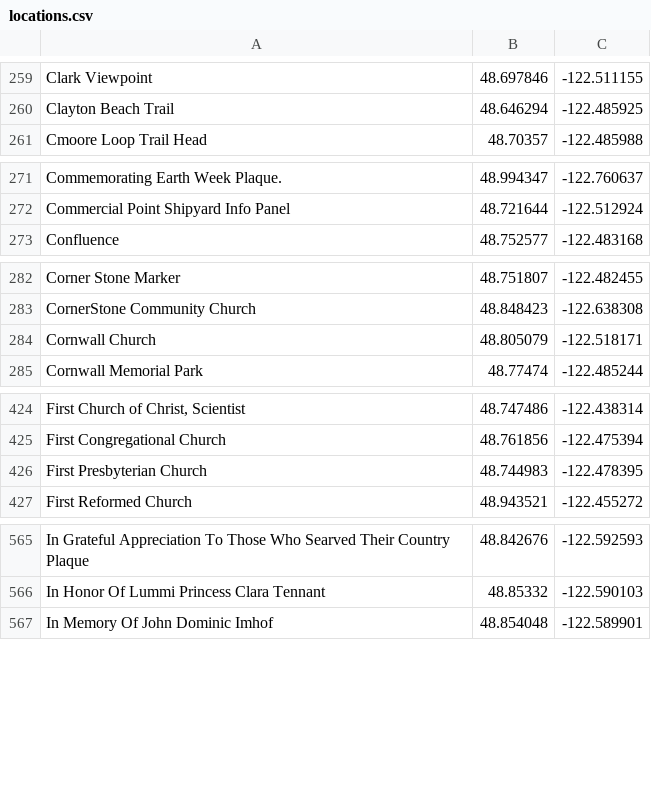
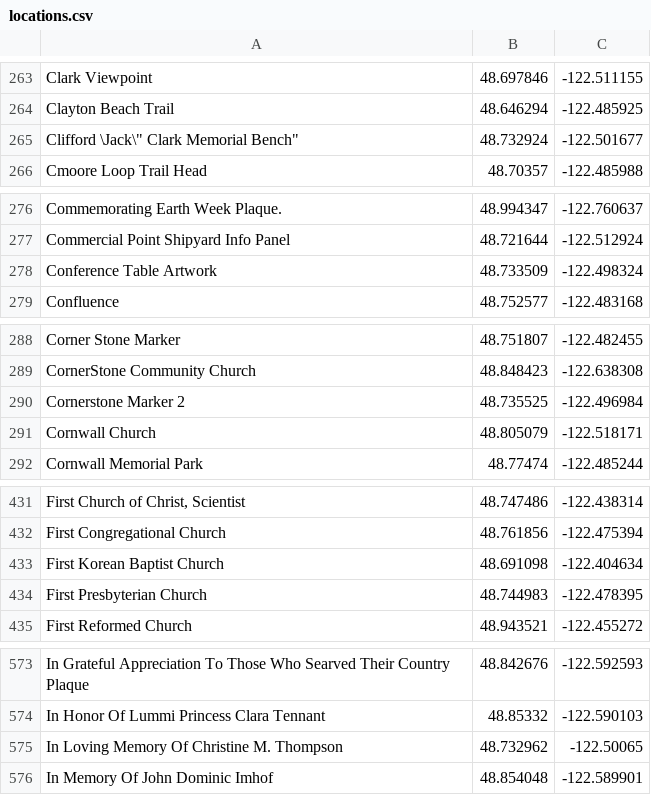
Before and after one commit to rannmann/Ingress-Portals-Bellingham, a CSV file: locations.csv, drawn as a sheet; only a part is shown, gaps mark what is left out; the diff covers the shown part only.

```diff
--- a/locations.csv
+++ b/locations.csv
@@ -260,2 +264,3 @@
 "Clayton Beach Trail",48.646294,-122.485925
+"Clifford \"Jack\" Clark Memorial Bench",48.732924,-122.501677
 "Cmoore Loop Trail Head",48.70357,-122.485988
@@ -272,2 +277,3 @@
 "Commercial Point Shipyard Info Panel",48.721644,-122.512924
+"Conference Table Artwork",48.733509,-122.498324
 "Confluence",48.752577,-122.483168
@@ -283,2 +289,3 @@
 "CornerStone Community Church ",48.848423,-122.638308
+"Cornerstone Marker 2",48.735525,-122.496984
 "Cornwall Church",48.805079,-122.518171
@@ -425,2 +432,3 @@
 "First Congregational Church",48.761856,-122.475394
+"First Korean Baptist Church ",48.691098,-122.404634
 "First Presbyterian Church",48.744983,-122.478395
@@ -566,2 +574,3 @@
 "In Honor Of Lummi Princess Clara Tennant",48.85332,-122.590103
+"In Loving Memory Of Christine M. Thompson",48.732962,-122.50065
 "In Memory Of John Dominic Imhof",48.854048,-122.589901
```
Also changed, not shown: 16 added rows elsewhere in this file.
